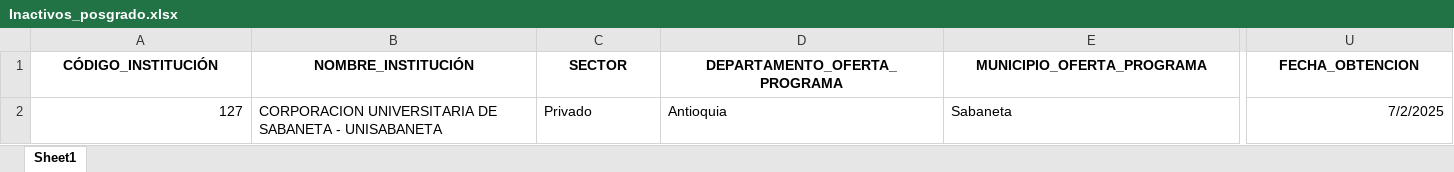
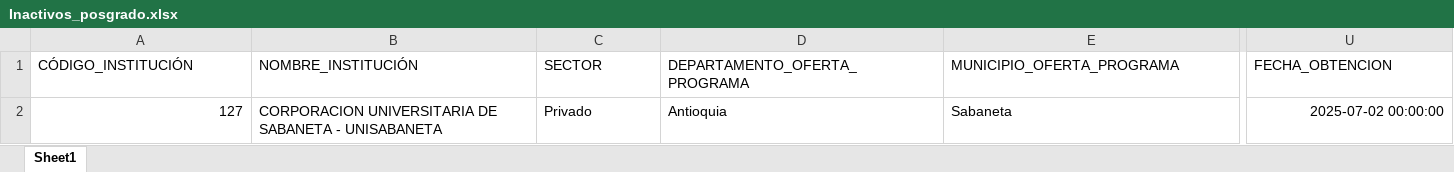
Before and after one commit to hasuarez32/snies-monitor, an Excel workbook: data/novedades/Inactivos_posgrado.xlsx, sheet Sheet1, drawn as a sheet; only a part is shown, gaps mark what is left out; values as stored, in another font and other column widths than the file's, no borders; the diff covers the shown part only; the diff names each change by its address in the sheet, - before the commit and + after, or states it on an @@ line.

Commit message:
snies: 2026-04-10

```diff
--- a/data/novedades/Inactivos_posgrado.xlsx (sheet Sheet1)
+++ b/data/novedades/Inactivos_posgrado.xlsx (sheet Sheet1)
@@ A1:U1 bold: on → off, alignment: center → left @@
-U2 (FECHA_OBTENCION): 7/2/2025
+U2 (FECHA_OBTENCION): 2025-07-02 00:00:00
```
Also changed, not shown: cell formats elsewhere in this sheet, data/novedades/Inactivos_pregrado.xlsx, data/novedades/Modificados_posgrado.xlsx, 7 other files.
